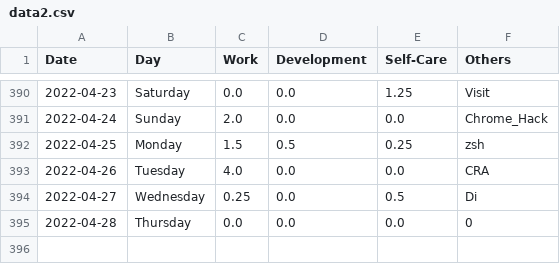
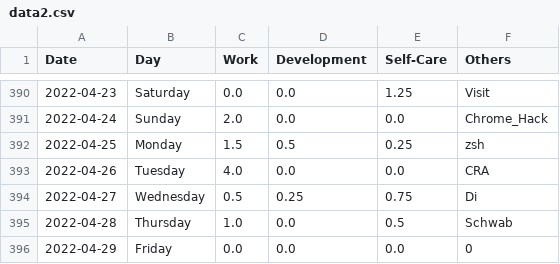
Before and after one commit to krystinli/Time_Management, a CSV file: data/data2.csv, drawn as a sheet; only a part is shown, gaps mark what is left out.

```diff
--- a/data/data2.csv
+++ b/data/data2.csv
@@ -393,3 +393,4 @@ Date,Day,Work,Development,Self-Care,Others
 2022-04-26,Tuesday,4.0,0.0,0.0,CRA
-2022-04-27,Wednesday,0.25,0.0,0.5,Di
-2022-04-28,Thursday,0.0,0.0,0.0,0
+2022-04-27,Wednesday,0.5,0.25,0.75,Di
+2022-04-28,Thursday,1.0,0.0,0.5,Schwab
+2022-04-29,Friday,0.0,0.0,0.0,0
```
Also changed, not shown: 6 other files.
